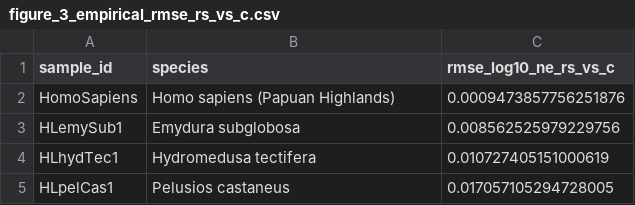
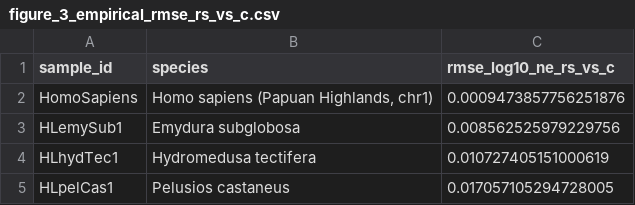
Before and after one commit to larryivan/psmc-rs, a CSV file: experiment/runs/real_data/tables/figure_3_empirical_rmse_rs_vs_c.csv, drawn as a sheet.

Commit message:
fix(experiment): label the Papuan sample as chromosome 1 only
experiment/real_data/Papuan_highlands_diploid.psmcfa contains a single
sequence, '>chr1', of 2,487,383 bins (about 249 Mb), yet Figure 3 and both
real-data tables called it "Homo sapiens (Papuan Highlands)", which reads as
a whole-genome estimate. A one-chromosome PSMC curve is noisier and should
not be compared with genome-wide results without saying so.

The label is now "Homo sapiens (Papuan Highlands, chr1)" in the notebook's
Figure 3 label map (panel title and the species column it writes), in the
species columns of real_data_rust_vs_c_fit_summary.csv and
figure_3_empirical_rmse_rs_vs_c.csv, and in run_real_data.py. Numbers are
unchanged. The committed Figure 3 PNG/SVG/PDF still carry the old panel
title; they are redrawn by experiment/run.py once the real-data outputs are
available (they are not in this repository yet).

Tests: test_package_layout.py checks that the psmcfa really holds only
'>chr1' and that the tables and the notebook say chr1; the rendering test in
test_run_py.py checks the label in the RMSE table the notebook writes. Both
fail on the previous labels.

```diff
--- a/experiment/runs/real_data/tables/figure_3_empirical_rmse_rs_vs_c.csv
+++ b/experiment/runs/real_data/tables/figure_3_empirical_rmse_rs_vs_c.csv
@@ -1,3 +1,3 @@
 sample_id,species,rmse_log10_ne_rs_vs_c
-HomoSapiens,Homo sapiens (Papuan Highlands),0.0009473857756251876
+HomoSapiens,"Homo sapiens (Papuan Highlands, chr1)",0.0009473857756251876
 HLemySub1,Emydura subglobosa,0.008562525979229756
```
Also changed, not shown: experiment/runs/real_data/tables/real_data_rust_vs_c_fit_summary.csv, 4 other files.
